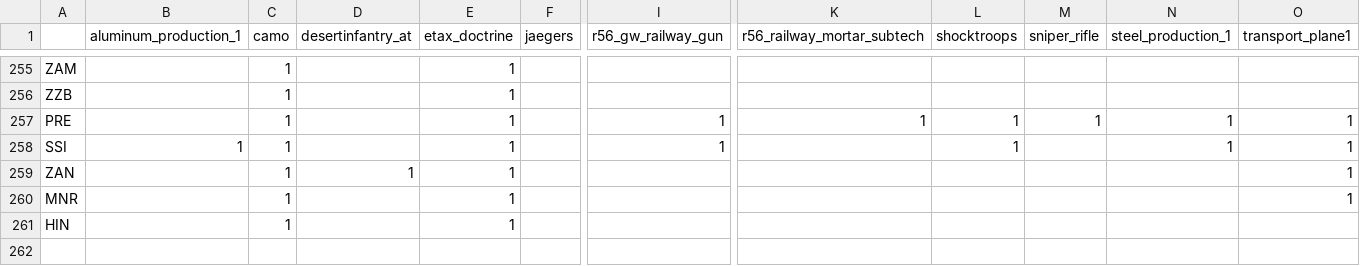
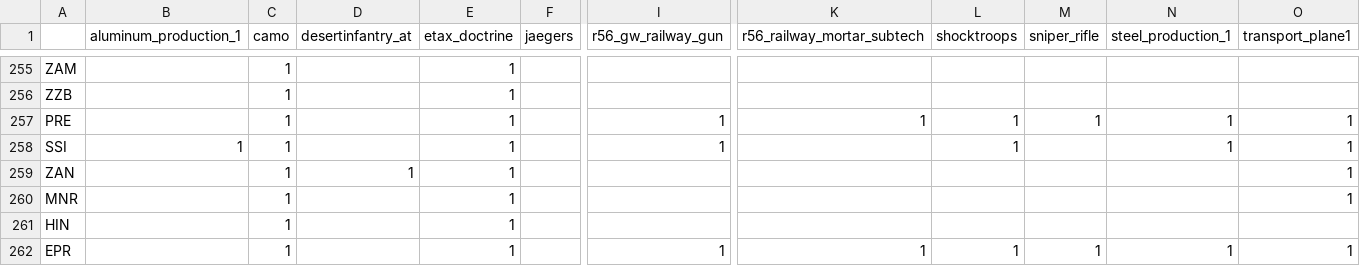
Before and after one commit to maldun/autobahn, a CSV file: .scripts/equipment.csv, drawn as a sheet; only a part is shown, gaps mark what is left out; rows hold the shown columns only; the diff names each change by its address in the sheet, - before the commit and + after, or states it on an @@ line.

Commit message:
adaption of scripts fixed update script added missing files

```diff
--- a/.scripts/equipment.csv
+++ b/.scripts/equipment.csv
+row 262: EPR |  | 1 |  | 1 |  | 1 | 1 | 1 | 1 | 1 | 1
```
Also changed, not shown: 5 other files.
